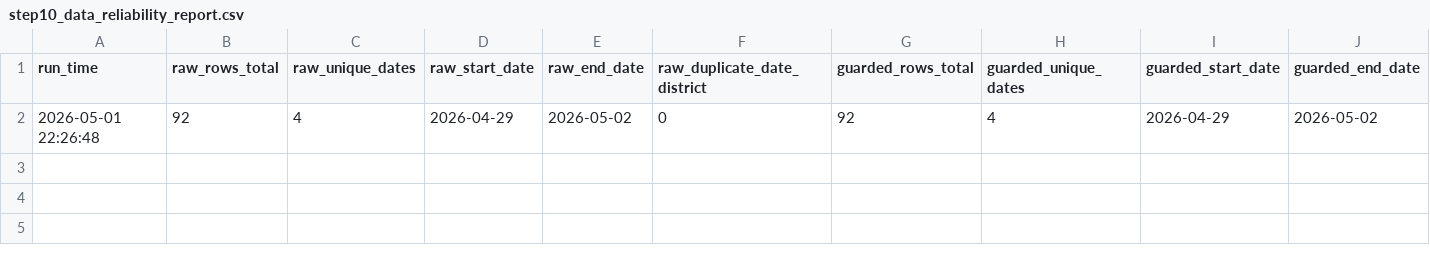
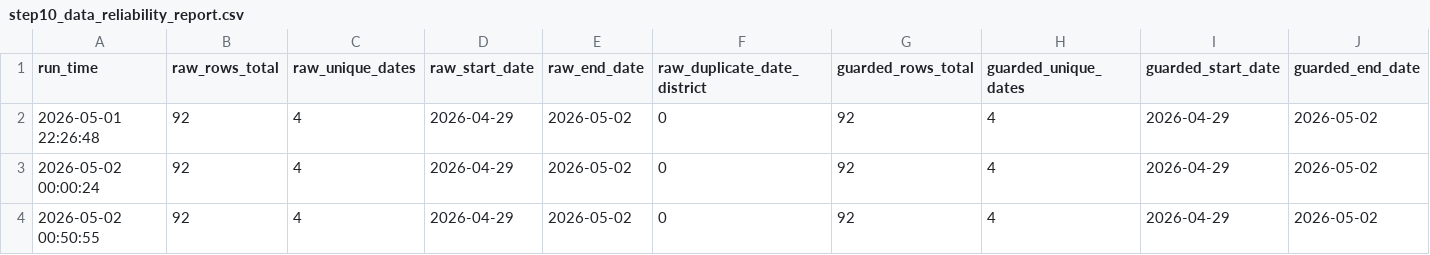
Before and after one commit to chetanvedi0401-svg/heatpulse-rajasthan, a CSV file: docs/step10_data_reliability_report.csv, drawn as a sheet; only a part is shown; rows hold the shown columns only; the diff names each change by its address in the sheet, - before the commit and + after, or states it on an @@ line.

Commit message:
Add files via upload
Refresh reliability report after run

```diff
--- a/docs/step10_data_reliability_report.csv
+++ b/docs/step10_data_reliability_report.csv
+row 3: 2026-05-02 00:00:24 | 92 | 4 | 2026-04-29 | 2026-05-02 | 0 | 92 | 4 | 2026-04-29 | 2026-05-02
+row 4: 2026-05-02 00:50:55 | 92 | 4 | 2026-04-29 | 2026-05-02 | 0 | 92 | 4 | 2026-04-29 | 2026-05-02
```
